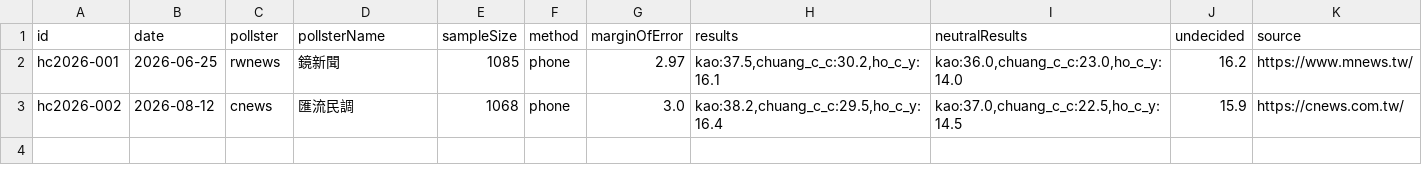
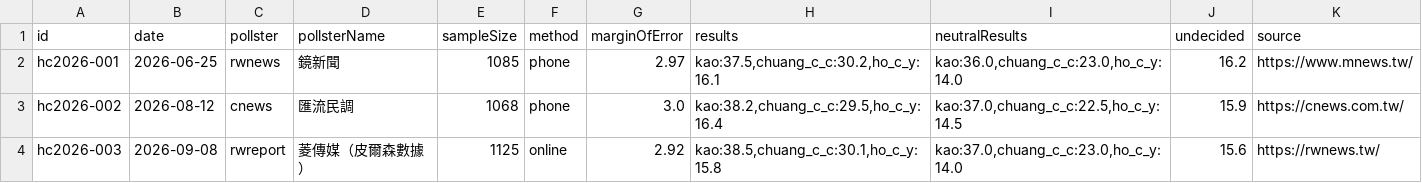
Before and after one commit to sakuradigi/clearpoll, a CSV file: sheets_import/2026-hsinchucity-mayor.csv, drawn as a sheet.

```diff
--- a/sheets_import/2026-hsinchucity-mayor.csv
+++ b/sheets_import/2026-hsinchucity-mayor.csv
@@ -3 +3,2 @@ hc2026-001,2026-06-25,rwnews,鏡新聞,1085,phone,2.97,"kao:37.5,chuang_c_c:30.2
 hc2026-002,2026-08-12,cnews,匯流民調,1068,phone,3.0,"kao:38.2,chuang_c_c:29.5,ho_c_y:16.4","kao:37.0,chuang_c_c:22.5,ho_c_y:14.5",15.9,https://cnews.com.tw/
+hc2026-003,2026-09-08,rwreport,菱傳媒（皮爾森數據）,1125,online,2.92,"kao:38.5,chuang_c_c:30.1,ho_c_y:15.8","kao:37.0,chuang_c_c:23.0,ho_c_y:14.0",15.6,https://rwnews.tw/
```
Also changed, not shown: sheets_import/2026-changhua-mayor.csv, sheets_import/2026-nantou-mayor.csv, 37 other files.
